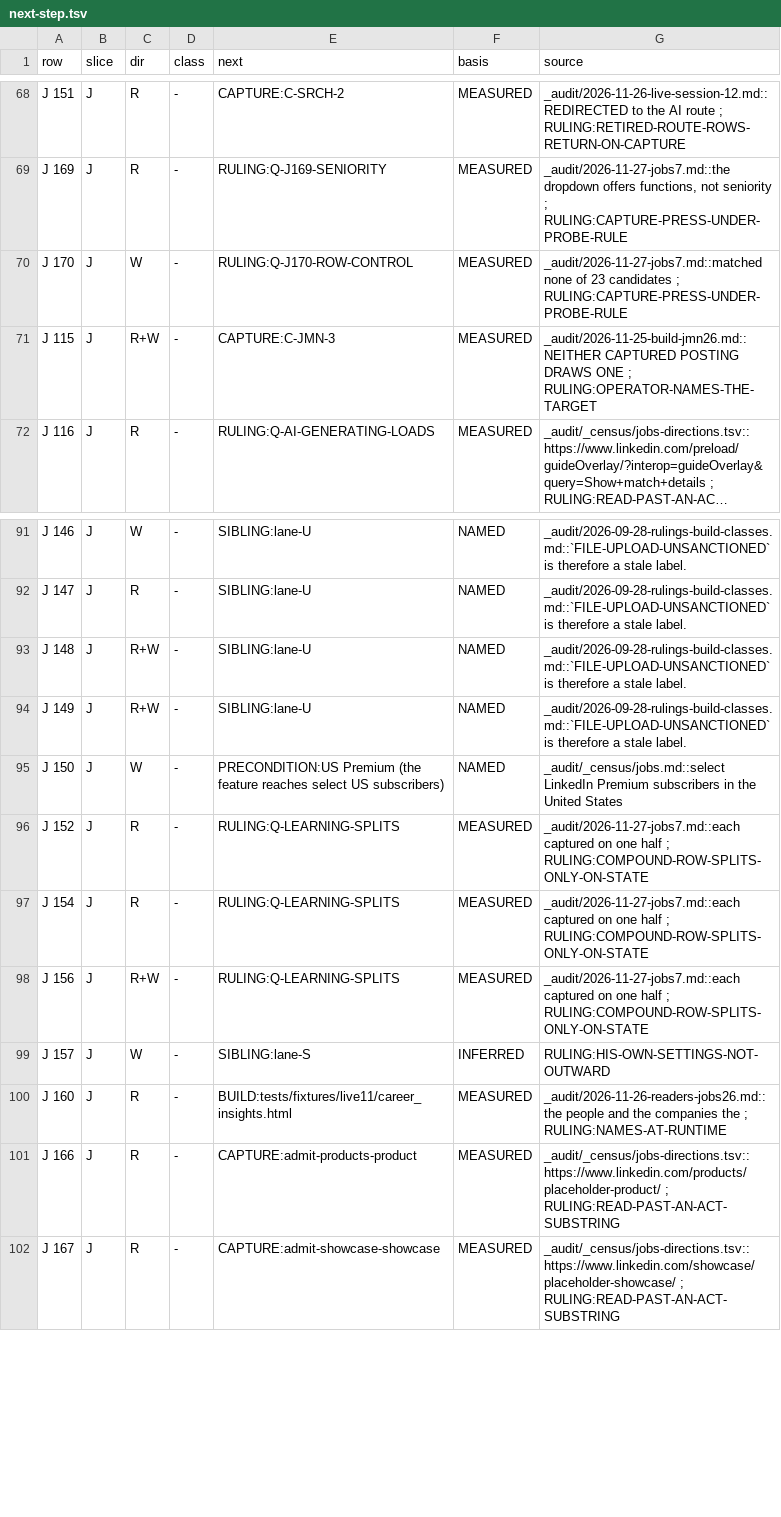
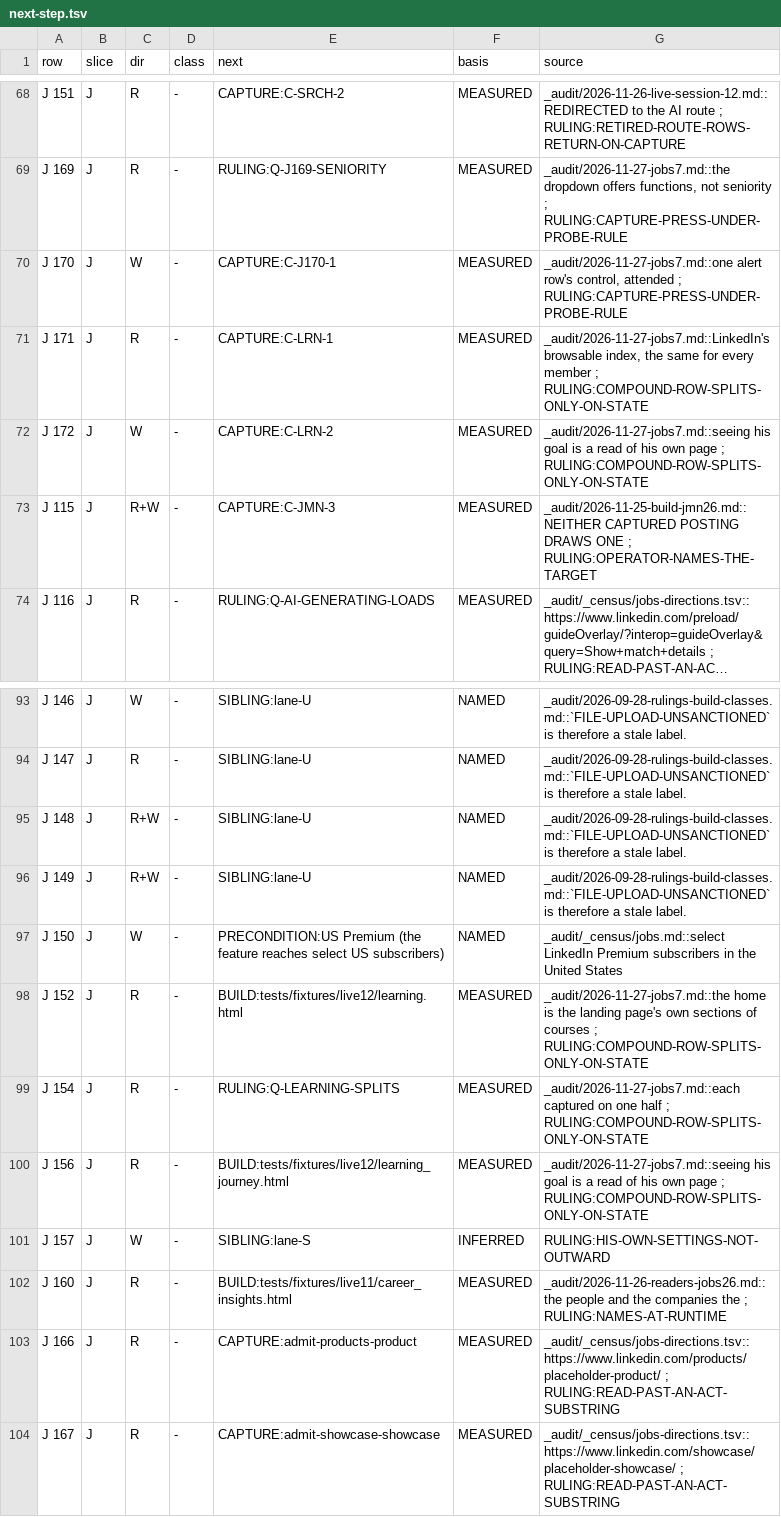
Before and after one commit to Sundeepg98/linkedin-mcp, a TSV file: _audit/_census/next-step.tsv, drawn as a sheet; only a part is shown, gaps mark what is left out; long unchanged cells end in ….

```diff
--- a/_audit/_census/next-step.tsv
+++ b/_audit/_census/next-step.tsv
@@ -69,3 +69,5 @@ J 151	J	R	-	CAPTURE:C-SRCH-2	MEASURED	_audit/2026-11-26-live-session-12.md::REDI
 J 169	J	R	-	RULING:Q-J169-SENIORITY	MEASURED	_audit/2026-11-27-jobs7.md::the dropdown offers functions, not seniority ; RULING:CAPTURE-PRESS-UNDER-PROBE-RULE
-J 170	J	W	-	RULING:Q-J170-ROW-CONTROL	MEASURED	_audit/2026-11-27-jobs7.md::matched none of 23 candidates ; RULING:CAPTURE-PRESS-UNDER-PROBE-RULE
+J 170	J	W	-	CAPTURE:C-J170-1	MEASURED	_audit/2026-11-27-jobs7.md::one alert row's control, attended ; RULING:CAPTURE-PRESS-UNDER-PROBE-RULE
+J 171	J	R	-	CAPTURE:C-LRN-1	MEASURED	_audit/2026-11-27-jobs7.md::LinkedIn's browsable index, the same for every member ; RULING:COMPOUND-ROW-SPLITS-ONLY-ON-STATE
+J 172	J	W	-	CAPTURE:C-LRN-2	MEASURED	_audit/2026-11-27-jobs7.md::seeing his goal is a read of his own page ; RULING:COMPOUND-ROW-SPLITS-ONLY-ON-STATE
 J 115	J	R+W	-	CAPTURE:C-JMN-3	MEASURED	_audit/2026-11-25-build-jmn26.md::NEITHER CAPTURED POSTING DRAWS ONE ; RULING:OPERATOR-NAMES-THE-TARGET
@@ -95,5 +97,5 @@ J 149	J	R+W	-	SIBLING:lane-U	NAMED	_audit/2026-09-28-rulings-build-classes.md::`
 J 150	J	W	-	PRECONDITION:US Premium (the feature reaches select US subscribers)	NAMED	_audit/_census/jobs.md::select LinkedIn Premium subscribers in the United States
-J 152	J	R	-	RULING:Q-LEARNING-SPLITS	MEASURED	_audit/2026-11-27-jobs7.md::each captured on one half ; RULING:COMPOUND-ROW-SPLITS-ONLY-ON-STATE
+J 152	J	R	-	BUILD:tests/fixtures/live12/learning.html	MEASURED	_audit/2026-11-27-jobs7.md::the home is the landing page's own sections of courses ; RULING:COMPOUND-ROW-SPLITS-ONLY-ON-STATE
 J 154	J	R	-	RULING:Q-LEARNING-SPLITS	MEASURED	_audit/2026-11-27-jobs7.md::each captured on one half ; RULING:COMPOUND-ROW-SPLITS-ONLY-ON-STATE
-J 156	J	R+W	-	RULING:Q-LEARNING-SPLITS	MEASURED	_audit/2026-11-27-jobs7.md::each captured on one half ; RULING:COMPOUND-ROW-SPLITS-ONLY-ON-STATE
+J 156	J	R	-	BUILD:tests/fixtures/live12/learning_journey.html	MEASURED	_audit/2026-11-27-jobs7.md::seeing his goal is a read of his own page ; RULING:COMPOUND-ROW-SPLITS-ONLY-ON-STATE
 J 157	J	W	-	SIBLING:lane-S	INFERRED	RULING:HIS-OWN-SETTINGS-NOT-OUTWARD
```
Also changed, not shown: _audit/_census/capture-queue.tsv, _audit/_census/jobs-directions.tsv, 15 other files.
